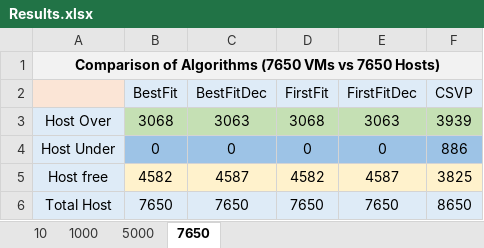
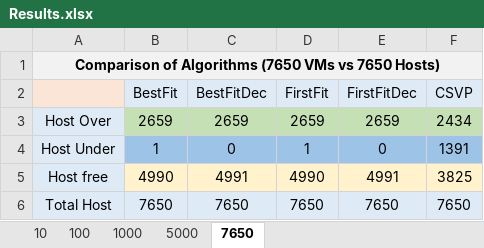
Before and after one commit to hasanEmon/cloudsim-assignment-nsu, an Excel workbook: modules/cloudsim-examples/src/main/java/org/cloudbus/cloudsim/assignment/Results.xlsx, sheet 7650, drawn as a sheet; values as stored, in another font and other column widths than the file's, no borders; charts and pictures not drawn; the diff names each change by its address in the sheet, - before the commit and + after, or states it on an @@ line.

```diff
--- a/modules/cloudsim-examples/src/main/java/org/cloudbus/cloudsim/assignment/Results.xlsx (sheet 7650)
+++ b/modules/cloudsim-examples/src/main/java/org/cloudbus/cloudsim/assignment/Results.xlsx (sheet 7650)
+sheet tab: 100
-B3 (BestFit): 3068
+B3 (BestFit): 2659
-C3 (BestFitDec): 3063
+C3 (BestFitDec): 2659
-D3 (FirstFit): 3068
+D3 (FirstFit): 2659
-E3 (FirstFitDec): 3063
+E3 (FirstFitDec): 2659
-F3 (CSVP): 3939
+F3 (CSVP): 2434
-B4 (BestFit): 0
+B4 (BestFit): 1
-D4 (FirstFit): 0
+D4 (FirstFit): 1
-F4 (CSVP): 886
+F4 (CSVP): 1391
-B5 (BestFit): 4582
+B5 (BestFit): 4990
-C5 (BestFitDec): 4587
+C5 (BestFitDec): 4991
-D5 (FirstFit): 4582
+D5 (FirstFit): 4990
-E5 (FirstFitDec): 4587
+E5 (FirstFitDec): 4991
-F6 (CSVP): 8650
+F6 (CSVP): 7650
```
Also changed, not shown: sheet 1000, sheet 5000, sheet 10, charts or pictures, 1 other file.
